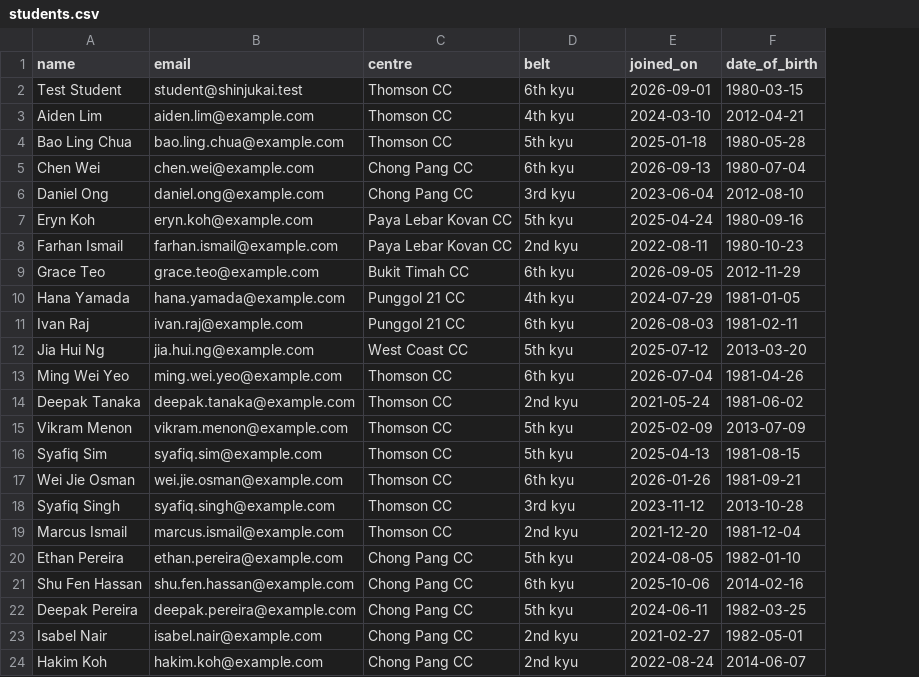
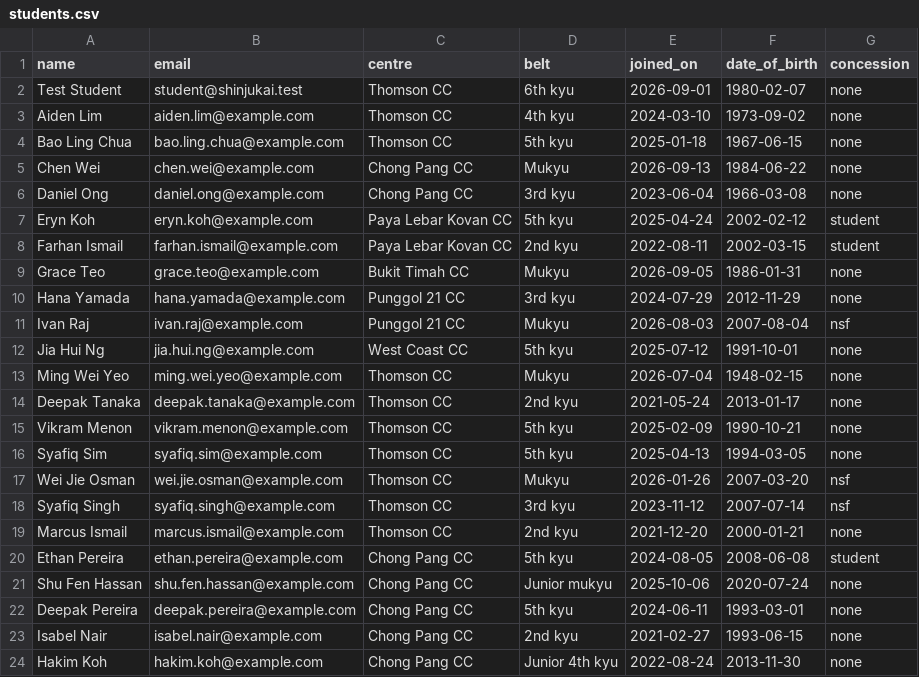
Before and after one commit to YuzhenN7/FSDP_c20, a CSV file: backend/db/sample-data/students.csv, drawn as a sheet; only a part is shown; the diff covers the shown part only; the diff names each change by its address in the sheet, - before the commit and + after, or states it on an @@ line.

Commit message:
update students data

```diff
--- a/backend/db/sample-data/students.csv
+++ b/backend/db/sample-data/students.csv
+column G (concession), rows 2-24: none | none | none | none | none | student | student | none | none | nsf | none | none | none | none | none | nsf | nsf | none | student | none | none | none | none
-F2 (date_of_birth): 1980-03-15
+F2 (date_of_birth): 1980-02-07
-F3 (date_of_birth): 2012-04-21
+F3 (date_of_birth): 1973-09-02
-F4 (date_of_birth): 1980-05-28
+F4 (date_of_birth): 1967-06-15
-D5 (belt): 6th kyu
+D5 (belt): Mukyu
-F5 (date_of_birth): 1980-07-04
+F5 (date_of_birth): 1984-06-22
-F6 (date_of_birth): 2012-08-10
+F6 (date_of_birth): 1966-03-08
-F7 (date_of_birth): 1980-09-16
+F7 (date_of_birth): 2002-02-12
-F8 (date_of_birth): 1980-10-23
+F8 (date_of_birth): 2002-03-15
-D9 (belt): 6th kyu
+D9 (belt): Mukyu
-F9 (date_of_birth): 2012-11-29
+F9 (date_of_birth): 1986-01-31
-D10 (belt): 4th kyu
+D10 (belt): 3rd kyu
-F10 (date_of_birth): 1981-01-05
+F10 (date_of_birth): 2012-11-29
-D11 (belt): 6th kyu
+D11 (belt): Mukyu
-F11 (date_of_birth): 1981-02-11
+F11 (date_of_birth): 2007-08-04
-F12 (date_of_birth): 2013-03-20
+F12 (date_of_birth): 1991-10-01
-D13 (belt): 6th kyu
+D13 (belt): Mukyu
-F13 (date_of_birth): 1981-04-26
+F13 (date_of_birth): 1948-02-15
-F14 (date_of_birth): 1981-06-02
+F14 (date_of_birth): 2013-01-17
-F15 (date_of_birth): 2013-07-09
+F15 (date_of_birth): 1990-10-21
-F16 (date_of_birth): 1981-08-15
+F16 (date_of_birth): 1994-03-05
-D17 (belt): 6th kyu
+D17 (belt): Mukyu
-F17 (date_of_birth): 1981-09-21
+F17 (date_of_birth): 2007-03-20
-F18 (date_of_birth): 2013-10-28
+F18 (date_of_birth): 2007-07-14
-F19 (date_of_birth): 1981-12-04
+F19 (date_of_birth): 2000-01-21
-F20 (date_of_birth): 1982-01-10
+F20 (date_of_birth): 2008-06-08
-D21 (belt): 6th kyu
+D21 (belt): Junior mukyu
-F21 (date_of_birth): 2014-02-16
+F21 (date_of_birth): 2020-07-24
-F22 (date_of_birth): 1982-03-25
+F22 (date_of_birth): 1993-03-01
-F23 (date_of_birth): 1982-05-01
+F23 (date_of_birth): 1993-06-15
-D24 (belt): 2nd kyu
+D24 (belt): Junior 4th kyu
-F24 (date_of_birth): 2014-06-07
+F24 (date_of_birth): 2013-11-30
```
Also changed, not shown: 111 edited cells elsewhere in this file, 1 other file.
